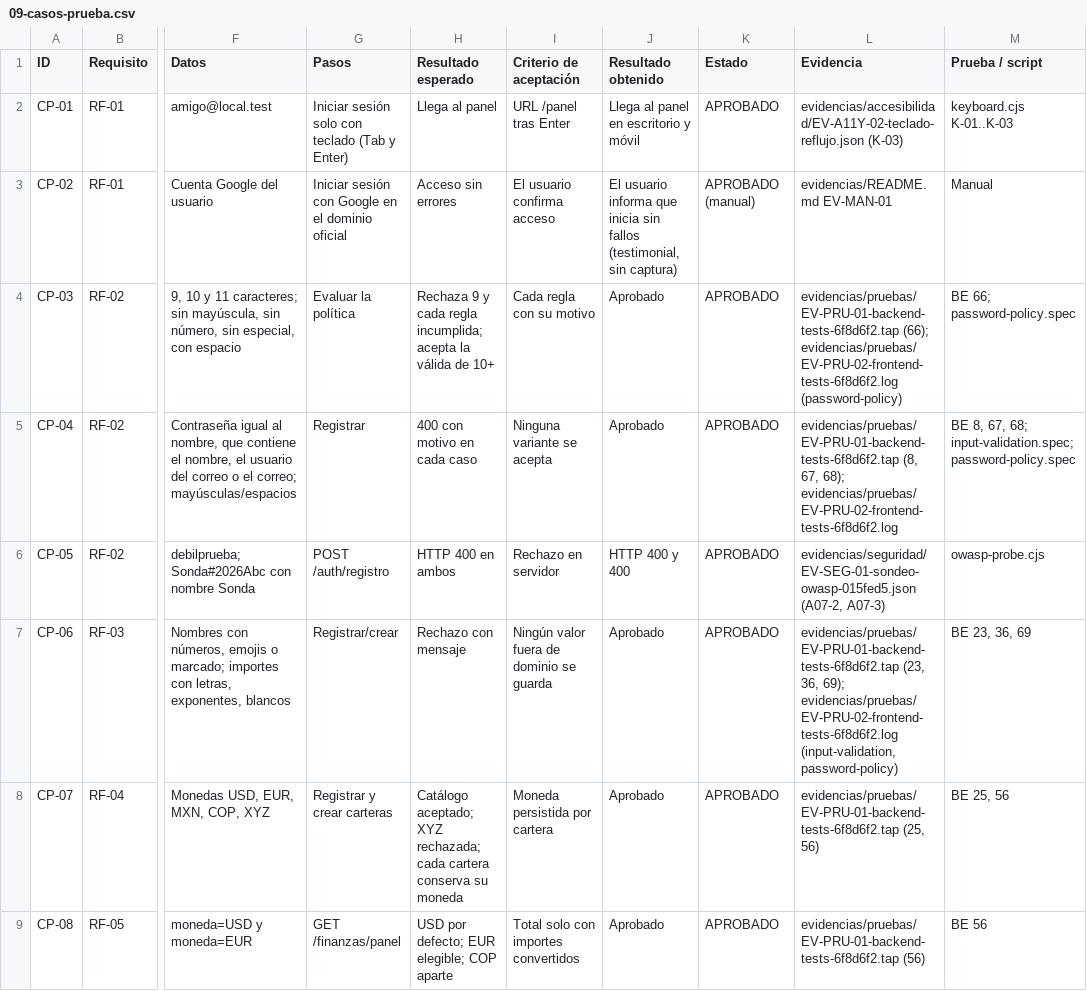
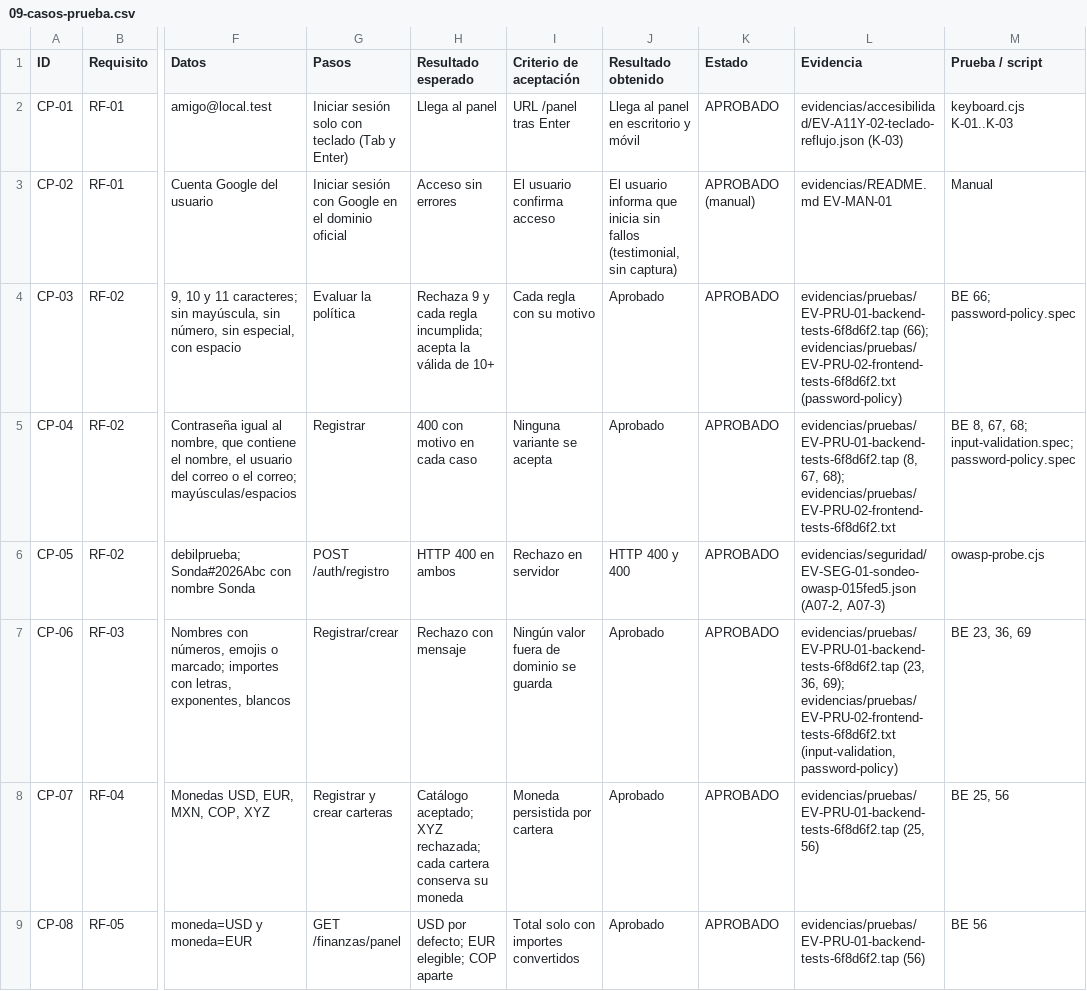
Before and after one commit to jolauschevez1-crypto/asistente-financiero, a CSV file: docs/auditoria/09-casos-prueba.csv, drawn as a sheet; only a part is shown, gaps mark what is left out; the diff covers the shown part only; the diff names each change by its address in the sheet, - before the commit and + after, or states it on an @@ line.

```diff
--- a/docs/auditoria/09-casos-prueba.csv
+++ b/docs/auditoria/09-casos-prueba.csv
-L4 (Evidencia): evidencias/pruebas/EV-PRU-01-backend-tests-6f8d6f2.tap (66); evidencias/pruebas/EV-PRU-02-frontend-tests-6f8d6f2.log (password-policy)
+L4 (Evidencia): evidencias/pruebas/EV-PRU-01-backend-tests-6f8d6f2.tap (66); evidencias/pruebas/EV-PRU-02-frontend-tests-6f8d6f2.txt (password-policy)
-L5 (Evidencia): …67, 68); evidencias/pruebas/EV-PRU-02-frontend-tests-6f8d6f2.log
+L5 (Evidencia): …67, 68); evidencias/pruebas/EV-PRU-02-frontend-tests-6f8d6f2.txt
-L7 (Evidencia): …36, 69); evidencias/pruebas/EV-PRU-02-frontend-tests-6f8d6f2.log (input-validation, password-policy)
+L7 (Evidencia): …36, 69); evidencias/pruebas/EV-PRU-02-frontend-tests-6f8d6f2.txt (input-validation, password-policy)
```
Also changed, not shown: 7 edited cells elsewhere in this file, docs/auditoria/04-registro-defectos.csv, docs/auditoria/10-trazabilidad-maestra.csv, 3 other files.
